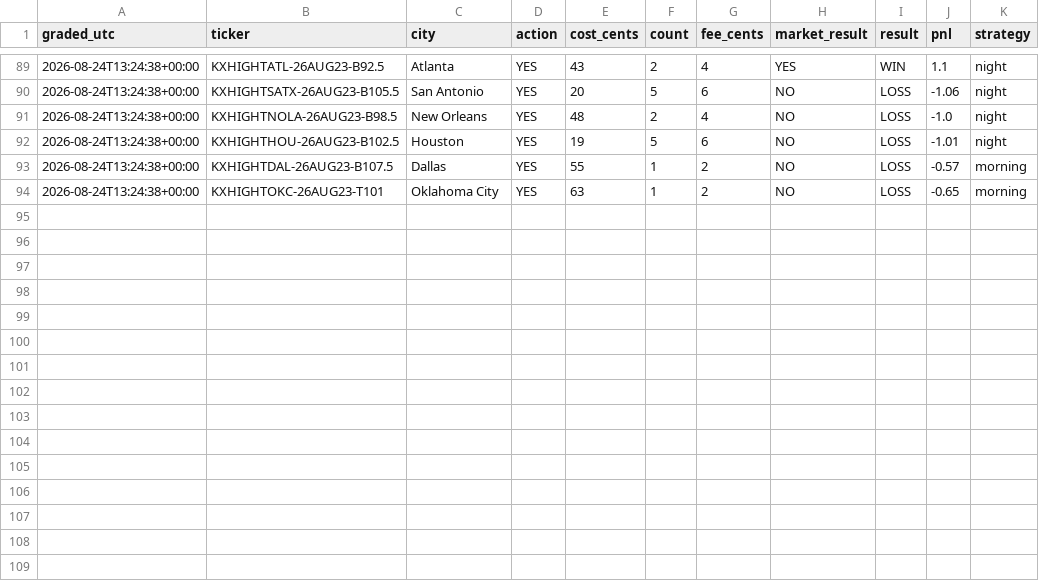
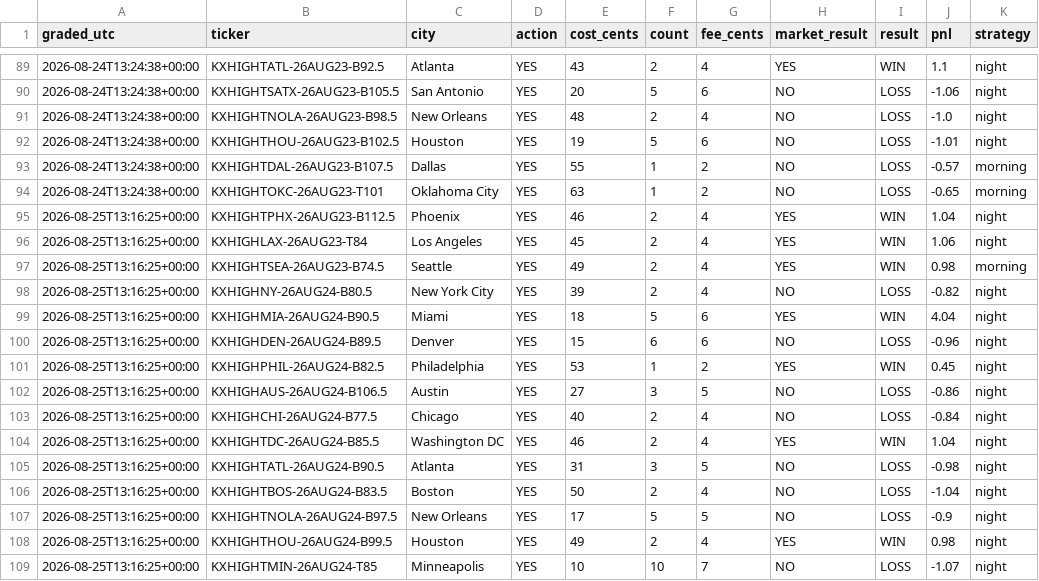
Before and after one commit to chrisscott2526-prog/Weather-Bot, a CSV file: results.csv, drawn as a sheet; only a part is shown, gaps mark what is left out.

Commit message:
scoreboard 2026-08-25 13:16

```diff
--- a/results.csv
+++ b/results.csv
@@ -94 +94,16 @@ graded_utc,ticker,city,action,cost_cents,count,fee_cents,market_result,result,pn
 2026-08-24T13:24:38+00:00,KXHIGHTOKC-26AUG23-T101,Oklahoma City,YES,63,1,2,NO,LOSS,-0.65,morning
+2026-08-25T13:16:25+00:00,KXHIGHTPHX-26AUG23-B112.5,Phoenix,YES,46,2,4,YES,WIN,1.04,night
+2026-08-25T13:16:25+00:00,KXHIGHLAX-26AUG23-T84,Los Angeles,YES,45,2,4,YES,WIN,1.06,night
+2026-08-25T13:16:25+00:00,KXHIGHTSEA-26AUG23-B74.5,Seattle,YES,49,2,4,YES,WIN,0.98,morning
+2026-08-25T13:16:25+00:00,KXHIGHNY-26AUG24-B80.5,New York City,YES,39,2,4,NO,LOSS,-0.82,night
+2026-08-25T13:16:25+00:00,KXHIGHMIA-26AUG24-B90.5,Miami,YES,18,5,6,YES,WIN,4.04,night
+2026-08-25T13:16:25+00:00,KXHIGHDEN-26AUG24-B89.5,Denver,YES,15,6,6,NO,LOSS,-0.96,night
+2026-08-25T13:16:25+00:00,KXHIGHPHIL-26AUG24-B82.5,Philadelphia,YES,53,1,2,YES,WIN,0.45,night
+2026-08-25T13:16:25+00:00,KXHIGHAUS-26AUG24-B106.5,Austin,YES,27,3,5,NO,LOSS,-0.86,night
+2026-08-25T13:16:25+00:00,KXHIGHCHI-26AUG24-B77.5,Chicago,YES,40,2,4,NO,LOSS,-0.84,night
+2026-08-25T13:16:25+00:00,KXHIGHTDC-26AUG24-B85.5,Washington DC,YES,46,2,4,YES,WIN,1.04,night
+2026-08-25T13:16:25+00:00,KXHIGHTATL-26AUG24-B90.5,Atlanta,YES,31,3,5,NO,LOSS,-0.98,night
+2026-08-25T13:16:25+00:00,KXHIGHTBOS-26AUG24-B83.5,Boston,YES,50,2,4,NO,LOSS,-1.04,night
+2026-08-25T13:16:25+00:00,KXHIGHTNOLA-26AUG24-B97.5,New Orleans,YES,17,5,5,NO,LOSS,-0.9,night
+2026-08-25T13:16:25+00:00,KXHIGHTHOU-26AUG24-B99.5,Houston,YES,49,2,4,YES,WIN,0.98,night
+2026-08-25T13:16:25+00:00,KXHIGHTMIN-26AUG24-T85,Minneapolis,YES,10,10,7,NO,LOSS,-1.07,night
```
